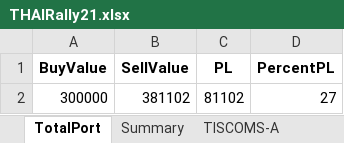
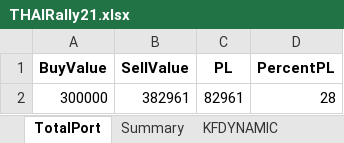
Before and after one commit to technqvi/FinQuant, an Excel workbook: TradeSimulation/report/THAIRally21.xlsx, sheet TotalPort, drawn as a sheet; values as stored, in another font and other column widths than the file's, no borders; removed rows and columns are numbered as before the commit, all else as after; the diff names each change by its address in the sheet, - before the commit and + after, or states it on an @@ line.

```diff
--- a/TradeSimulation/report/THAIRally21.xlsx (sheet TotalPort)
+++ b/TradeSimulation/report/THAIRally21.xlsx (sheet TotalPort)
-sheet tab: TISCOMS-A
+sheet tab: KFDYNAMIC
-row 2: 300000 | 381102 | 81102 | 27
+row 2: 300000 | 382961 | 82961 | 28
```
Also changed, not shown: sheet KFDYNAMIC, sheet Summary, TradeSimulation/report/THAI-Mar-May23.xlsx, 9 other files.
